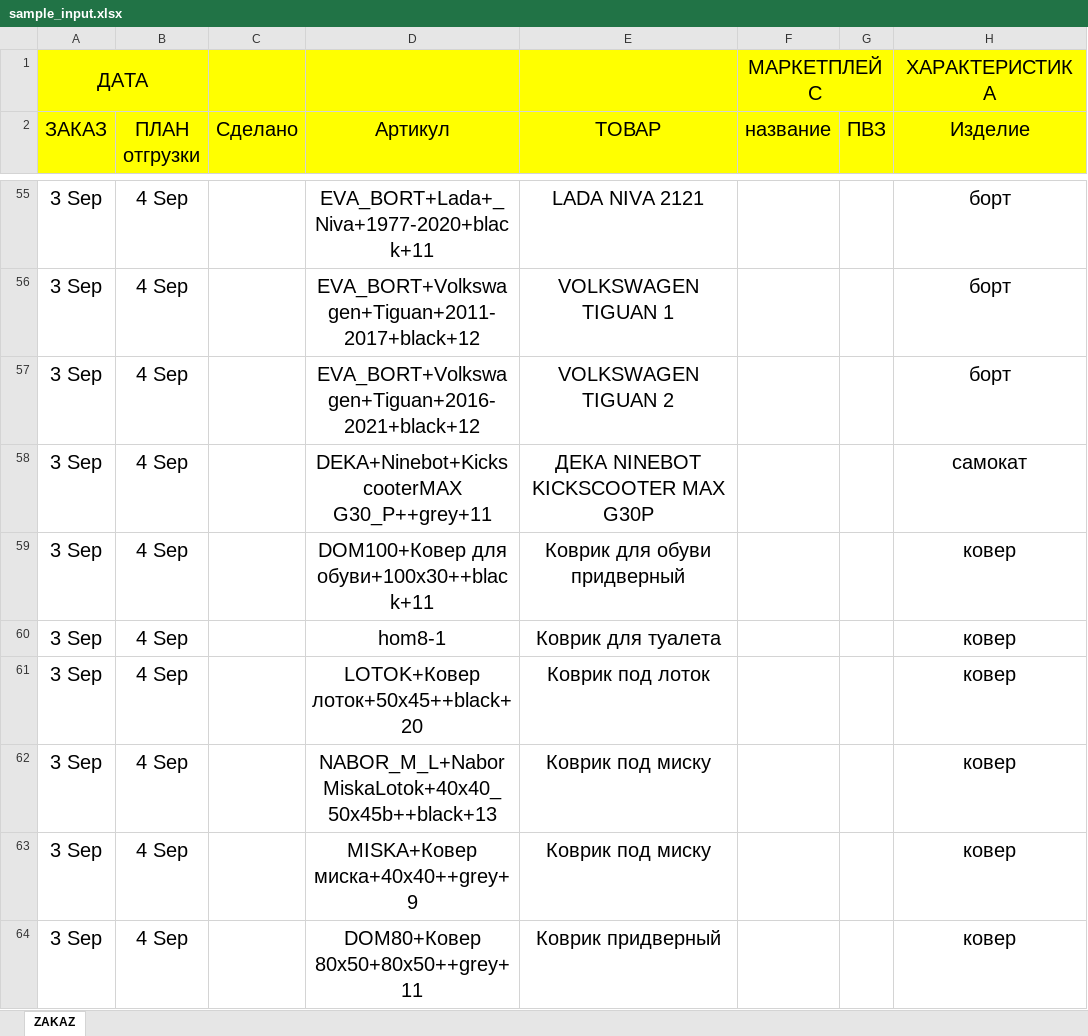
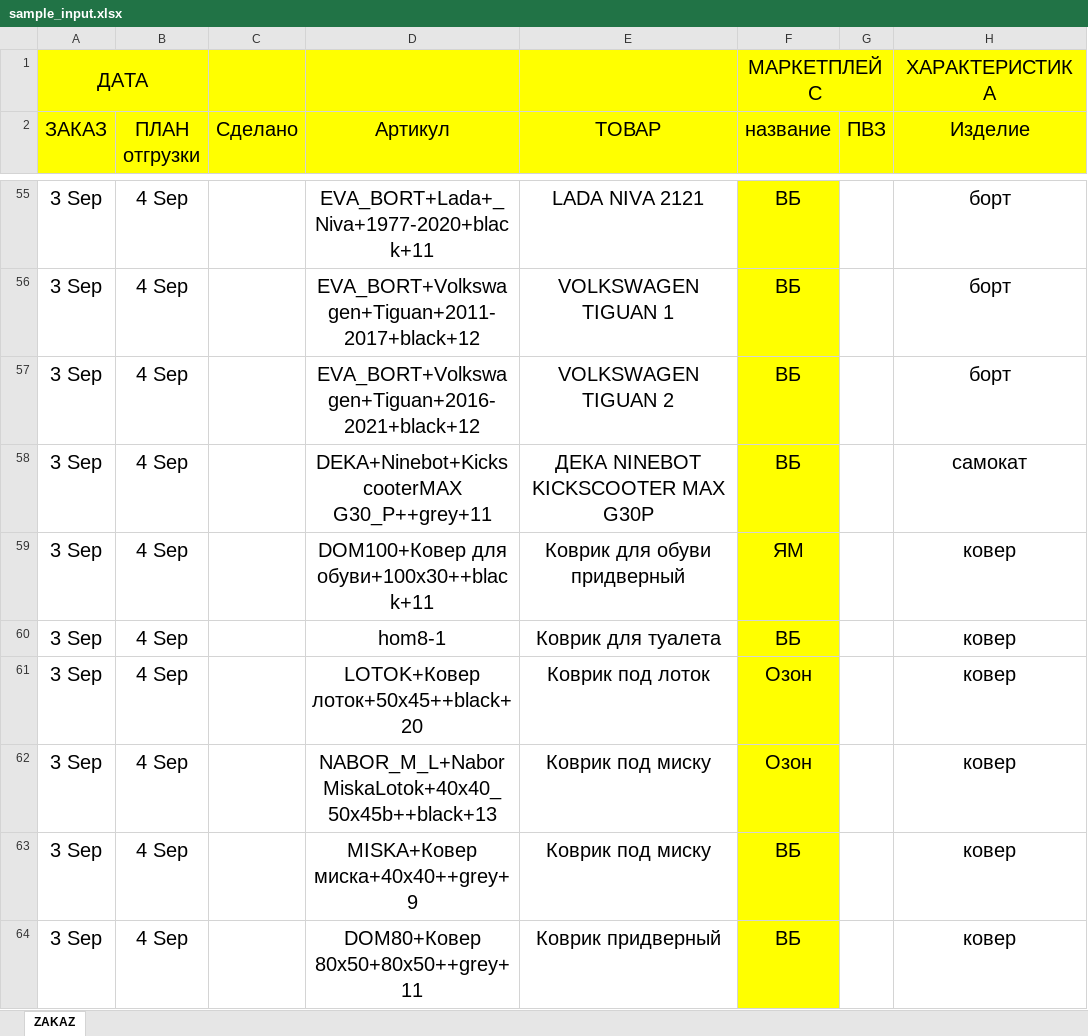
Before and after one commit to asergeenko/eva_layout, an Excel workbook: sample_input.xlsx, sheet ZAKAZ, drawn as a sheet; only a part is shown, gaps mark what is left out; values as stored, in another font and other column widths than the file's, no borders; charts and pictures not drawn; the diff covers the shown part only; the diff names each change by its address in the sheet, - before the commit and + after, or states it on an @@ line.

```diff
--- a/sample_input.xlsx (sheet ZAKAZ)
+++ b/sample_input.xlsx (sheet ZAKAZ)
-F55:F64 fill: none
+F55:F64 fill: #FFFF00
-F55:F58 (название): (empty)
+F55:F58 (название): ВБ
-F59 (название): (empty)
+F59 (название): ЯМ
-F60 (название): (empty)
+F60 (название): ВБ
-F61:F62 (название): (empty)
+F61:F62 (название): Озон
-F63:F64 (название): (empty)
+F63:F64 (название): ВБ
```
Also changed, not shown: 61 edited cells and cell formats elsewhere in this sheet, 14 other files.
